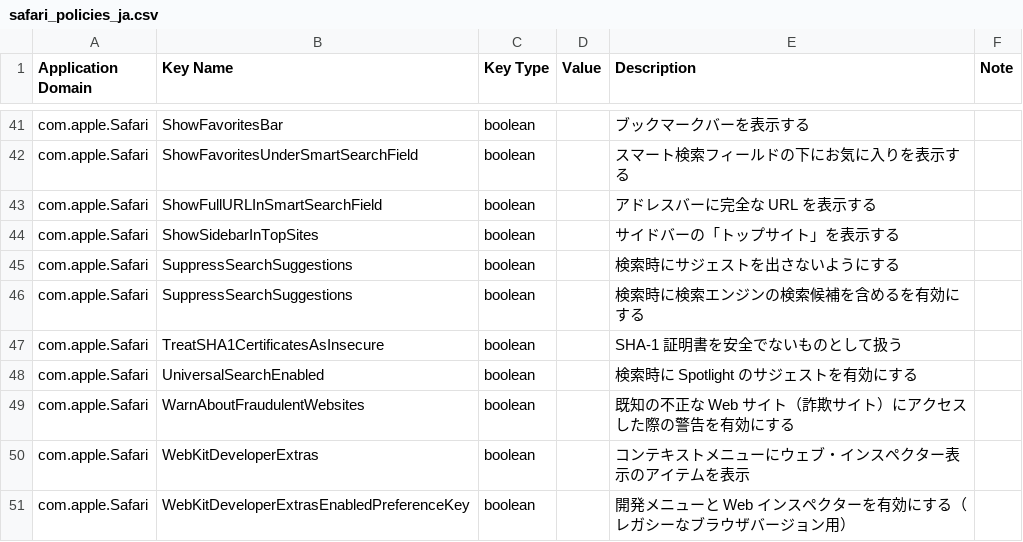
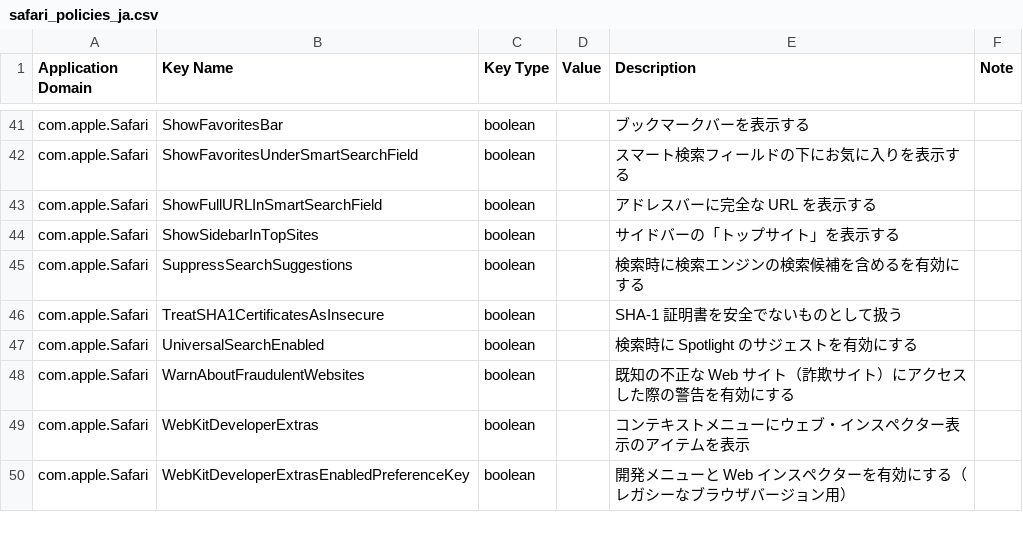
Before and after one commit to kenchan0130/kenchan0130.github.io, a CSV file: assets/posts/2018-01-07/1/safari_policies_ja.csv, drawn as a sheet; only a part is shown, gaps mark what is left out; the diff names each change by its address in the sheet, - before the commit and + after, or states it on an @@ line.

Commit message:
remove a dupulicated entry in safari_policies_ja.csv

```diff
--- a/assets/posts/2018-01-07/1/safari_policies_ja.csv
+++ b/assets/posts/2018-01-07/1/safari_policies_ja.csv
-row 45: com.apple.Safari | SuppressSearchSuggestions | boolean |  | 検索時にサジェストを出さないようにする
```
